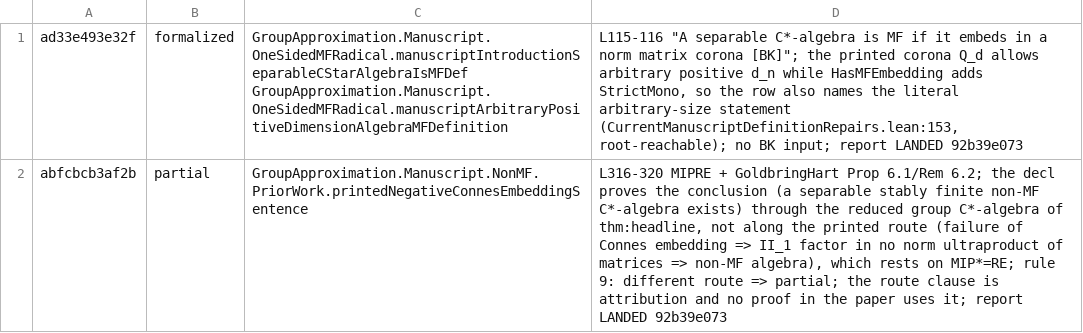
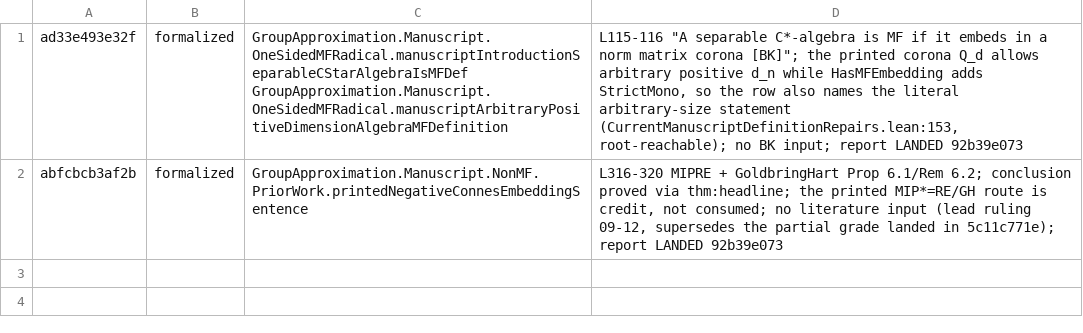
Before and after one commit to SauersML/group-approximation, a TSV file: metadata/nm-census-rows/cite-cstar.tsv, drawn as a sheet.

```diff
--- a/metadata/nm-census-rows/cite-cstar.tsv
+++ b/metadata/nm-census-rows/cite-cstar.tsv
@@ -1,2 +1,2 @@
 ad33e493e32f	formalized	GroupApproximation.Manuscript.OneSidedMFRadical.manuscriptIntroductionSeparableCStarAlgebraIsMFDef GroupApproximation.Manuscript.OneSidedMFRadical.manuscriptArbitraryPositiveDimensionAlgebraMFDefinition	L115-116 "A separable C*-algebra is MF if it embeds in a norm matrix corona [BK]"; the printed corona Q_d allows arbitrary positive d_n while HasMFEmbedding adds StrictMono, so the row also names the literal arbitrary-size statement (CurrentManuscriptDefinitionRepairs.lean:153, root-reachable); no BK input; report LANDED 92b39e073
-abfcbcb3af2b	partial	GroupApproximation.Manuscript.NonMF.PriorWork.printedNegativeConnesEmbeddingSentence	L316-320 MIPRE + GoldbringHart Prop 6.1/Rem 6.2; the decl proves the conclusion (a separable stably finite non-MF C*-algebra exists) through the reduced group C*-algebra of thm:headline, not along the printed route (failure of Connes embedding => II_1 factor in no norm ultraproduct of matrices => non-MF algebra), which rests on MIP*=RE; rule 9: different route => partial; the route clause is attribution and no proof in the paper uses it; report LANDED 92b39e073
+abfcbcb3af2b	formalized	GroupApproximation.Manuscript.NonMF.PriorWork.printedNegativeConnesEmbeddingSentence	L316-320 MIPRE + GoldbringHart Prop 6.1/Rem 6.2; conclusion proved via thm:headline; the printed MIP*=RE/GH route is credit, not consumed; no literature input (lead ruling 09-12, supersedes the partial grade landed in 5c11c771e); report LANDED 92b39e073
```
Also changed, not shown: 1 other file.
